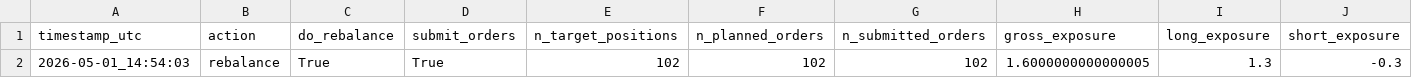
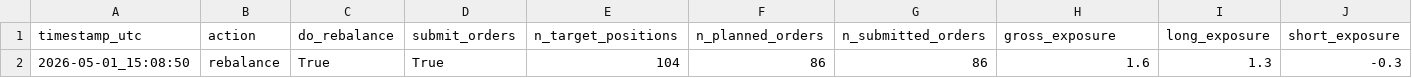
Before and after one commit to FinTechEntrepreneurldz/Model_C_Paper_Trading, a CSV file: logs/decisions/latest_decision.csv, drawn as a sheet; only a part is shown; removed rows and columns are numbered as before the commit, all else as after; rows hold the shown columns only; the diff names each change by its address in the sheet, - before the commit and + after, or states it on an @@ line.

```diff
--- a/logs/decisions/latest_decision.csv
+++ b/logs/decisions/latest_decision.csv
-row 2: 2026-05-01_14:54:03 | rebalance | True | True | 102 | 102 | 102 | 1.6000000000000005 | 1.3 | -0.3
+row 2: 2026-05-01_15:08:50 | rebalance | True | True | 104 | 86 | 86 | 1.6 | 1.3 | -0.3
```
Also changed, not shown: logs/orders/latest_orders.csv, logs/orders/latest_planned_orders.csv, 3 other files.
